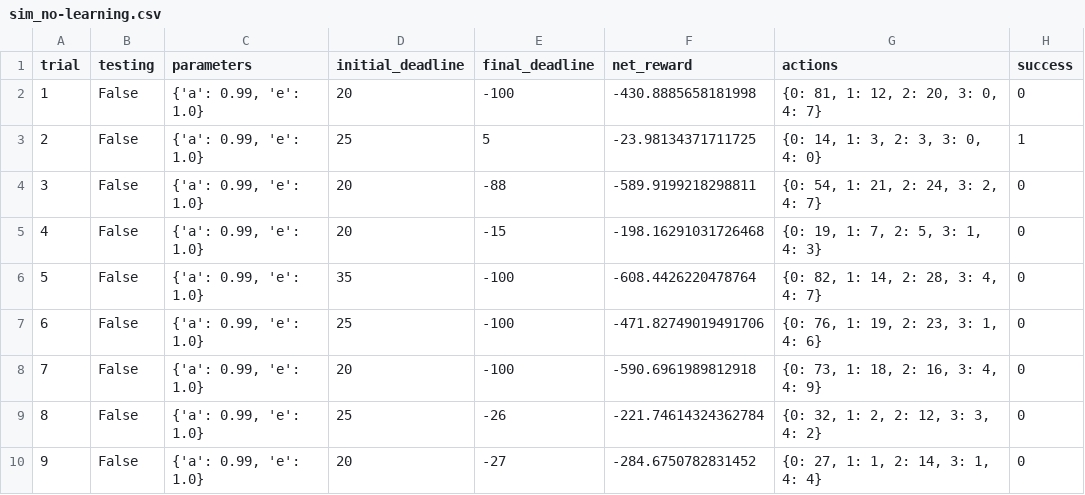
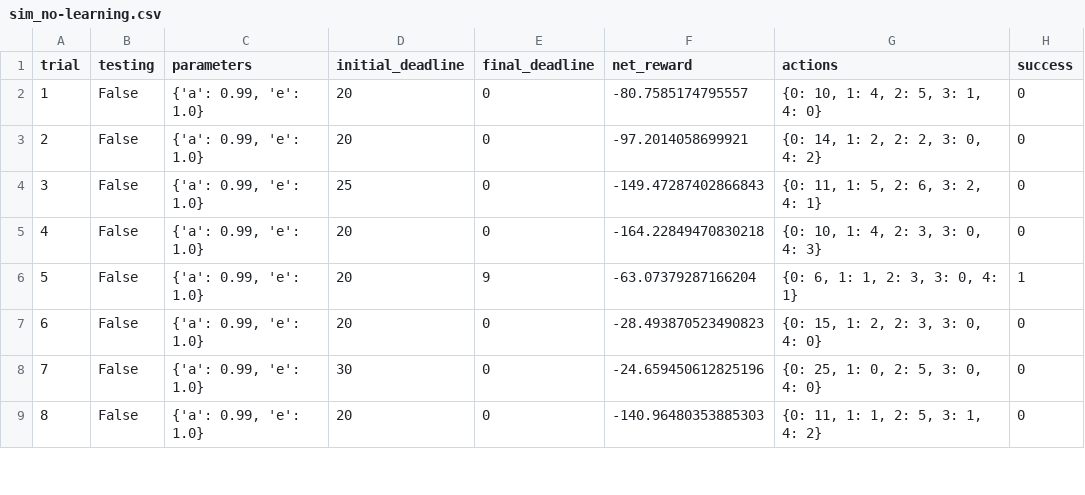
Before and after one commit to ashu2012/udacity-mlnd, a CSV file: projects/smartcab/logs/sim_no-learning.csv, drawn as a sheet; only a part is shown; removed rows and columns are numbered as before the commit, all else as after; the diff covers the shown part only; the diff names each change by its address in the sheet, - before the commit and + after, or states it on an @@ line.

```diff
--- a/projects/smartcab/logs/sim_no-learning.csv
+++ b/projects/smartcab/logs/sim_no-learning.csv
-E2 (final_deadline): -100
+E2 (final_deadline): 0
-F2 (net_reward): -430.8885658181998
+F2 (net_reward): -80.7585174795557
-G2 (actions): {0: 81, 1: 12, 2: 20, 3: 0, 4: 7}
+G2 (actions): {0: 10, 1: 4, 2: 5, 3: 1, 4: 0}
-row 3: 2 | False | {'a': 0.99, 'e': 1.0} | 25 | 5 | -23.98134371711725 | {0: 14, 1: 3, 2: 3, 3: 0, 4: 0} | 1
@@ column A (trial) renumbered between rows 3 and 23 @@
-E3 (final_deadline): -88
+E3 (final_deadline): 0
-F3 (net_reward): -589.9199218298811
+F3 (net_reward): -97.2014058699921
-G3 (actions): {0: 54, 1: 21, 2: 24, 3: 2, 4: 7}
+G3 (actions): {0: 14, 1: 2, 2: 2, 3: 0, 4: 2}
-D4 (initial_deadline): 20
+D4 (initial_deadline): 25
-E4 (final_deadline): -15
+E4 (final_deadline): 0
-F4 (net_reward): -198.16291031726468
+F4 (net_reward): -149.47287402866843
-G4 (actions): {0: 19, 1: 7, 2: 5, 3: 1, 4: 3}
+G4 (actions): {0: 11, 1: 5, 2: 6, 3: 2, 4: 1}
-D5 (initial_deadline): 35
+D5 (initial_deadline): 20
-E5 (final_deadline): -100
+E5 (final_deadline): 0
-F5 (net_reward): -608.4426220478764
+F5 (net_reward): -164.22849470830218
-G5 (actions): {0: 82, 1: 14, 2: 28, 3: 4, 4: 7}
+G5 (actions): {0: 10, 1: 4, 2: 3, 3: 0, 4: 3}
-D6 (initial_deadline): 25
+D6 (initial_deadline): 20
-E6 (final_deadline): -100
+E6 (final_deadline): 9
-F6 (net_reward): -471.82749019491706
+F6 (net_reward): -63.07379287166204
-G6 (actions): {0: 76, 1: 19, 2: 23, 3: 1, 4: 6}
+G6 (actions): {0: 6, 1: 1, 2: 3, 3: 0, 4: 1}
-H6 (success): 0
+H6 (success): 1
-E7 (final_deadline): -100
+E7 (final_deadline): 0
-F7 (net_reward): -590.6961989812918
+F7 (net_reward): -28.493870523490823
-G7 (actions): {0: 73, 1: 18, 2: 16, 3: 4, 4: 9}
+G7 (actions): {0: 15, 1: 2, 2: 3, 3: 0, 4: 0}
-D8 (initial_deadline): 25
+D8 (initial_deadline): 30
-E8 (final_deadline): -26
+E8 (final_deadline): 0
-F8 (net_reward): -221.74614324362784
+F8 (net_reward): -24.659450612825196
-G8 (actions): {0: 32, 1: 2, 2: 12, 3: 3, 4: 2}
+G8 (actions): {0: 25, 1: 0, 2: 5, 3: 0, 4: 0}
-E9 (final_deadline): -27
+E9 (final_deadline): 0
-F9 (net_reward): -284.6750782831452
+F9 (net_reward): -140.96480353885303
-G9 (actions): {0: 27, 1: 1, 2: 14, 3: 1, 4: 4}
+G9 (actions): {0: 11, 1: 1, 2: 5, 3: 1, 4: 2}
```
Also changed, not shown: 11 added rows, 1 removed row and 37 edited cells elsewhere in this file, 3 other files.
